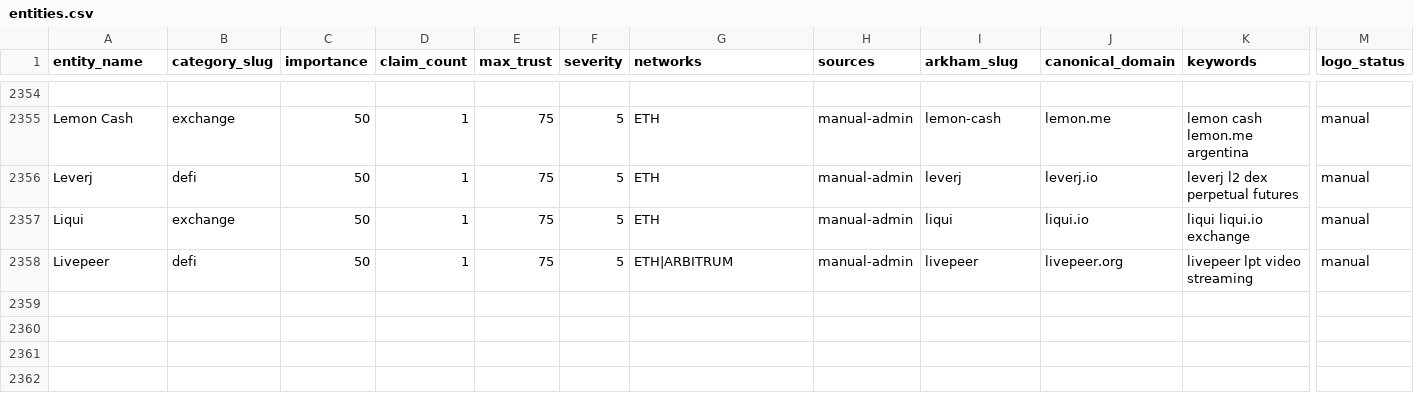
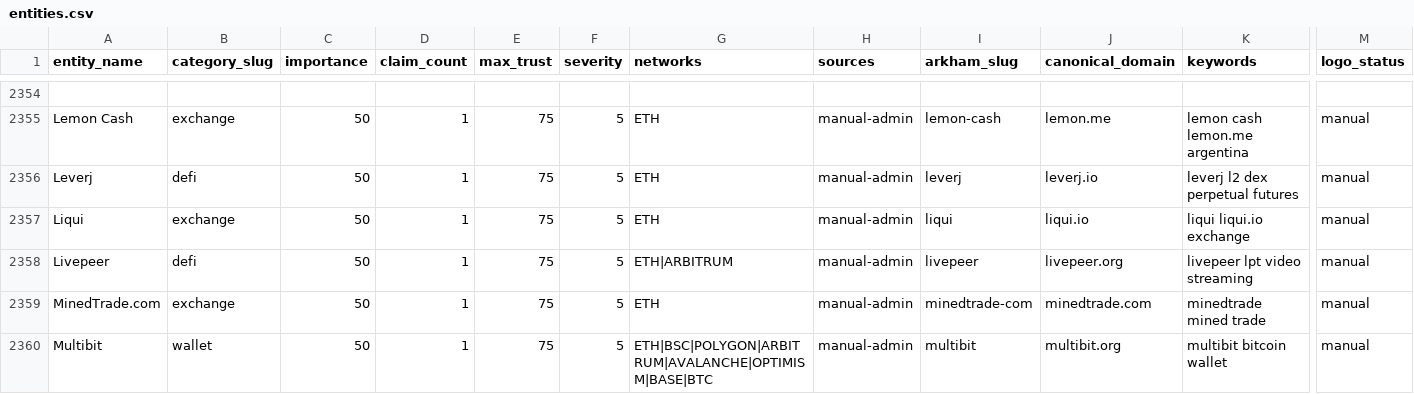
Before and after one commit to maslovsa/kyt-entity-registry, a CSV file: entities.csv, drawn as a sheet; only a part is shown, gaps mark what is left out; rows hold the shown columns only; the diff names each change by its address in the sheet, - before the commit and + after, or states it on an @@ line.

Commit message:
feat(exchange/wallet): add MinedTrade + Multibit logos

```diff
--- a/entities.csv
+++ b/entities.csv
+row 2359: MinedTrade.com | exchange | 50 | 1 | 75 | 5 | ETH | manual-admin | minedtrade-com | minedtrade.com | minedtrade mined trade | manual
+row 2360: Multibit | wallet | 50 | 1 | 75 | 5 | ETH|BSC|POLYGON|ARBITRUM|AVALANCHE|OPTIMISM|BASE|BTC | manual-admin | multibit | multibit.org | multibit bitcoin wallet | manual
```
Also changed, not shown: 3 other files.
